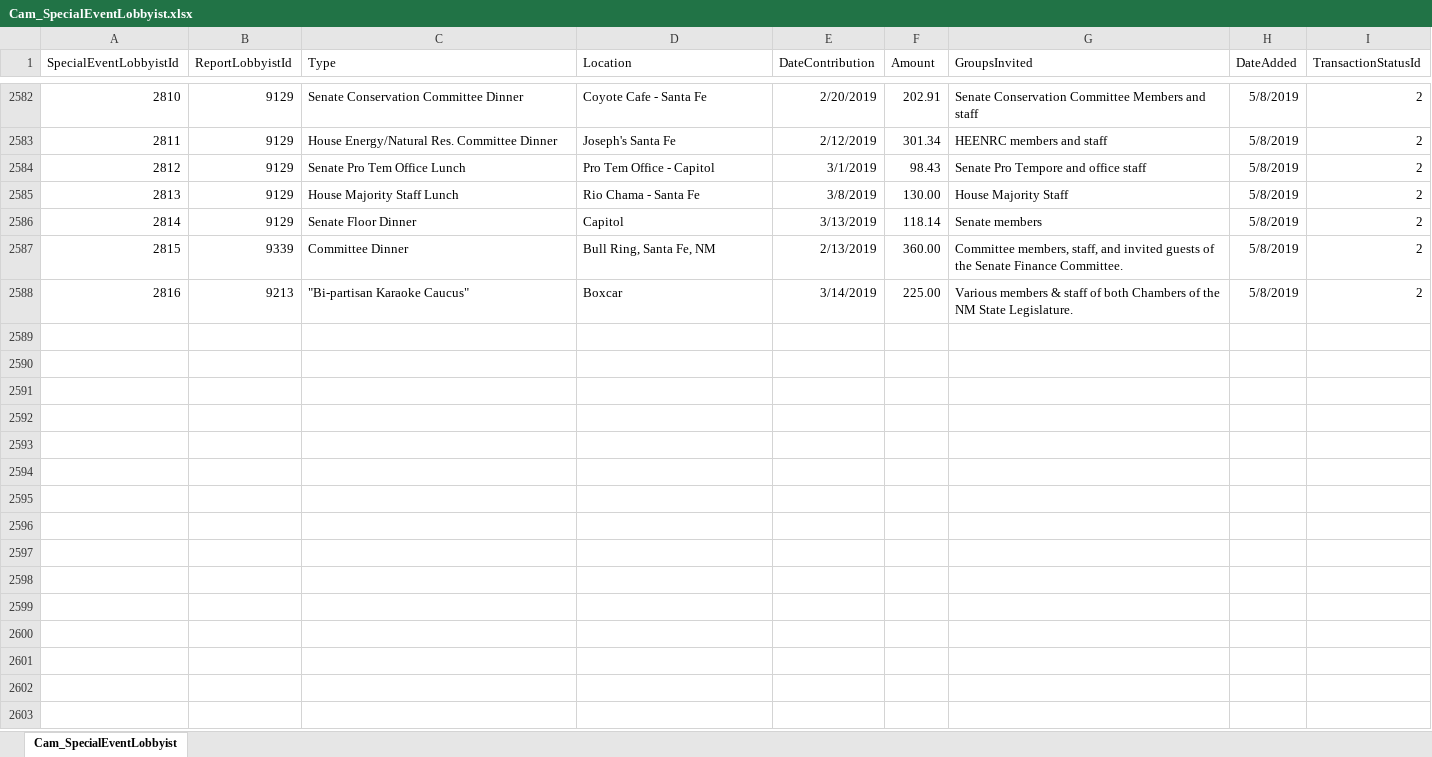
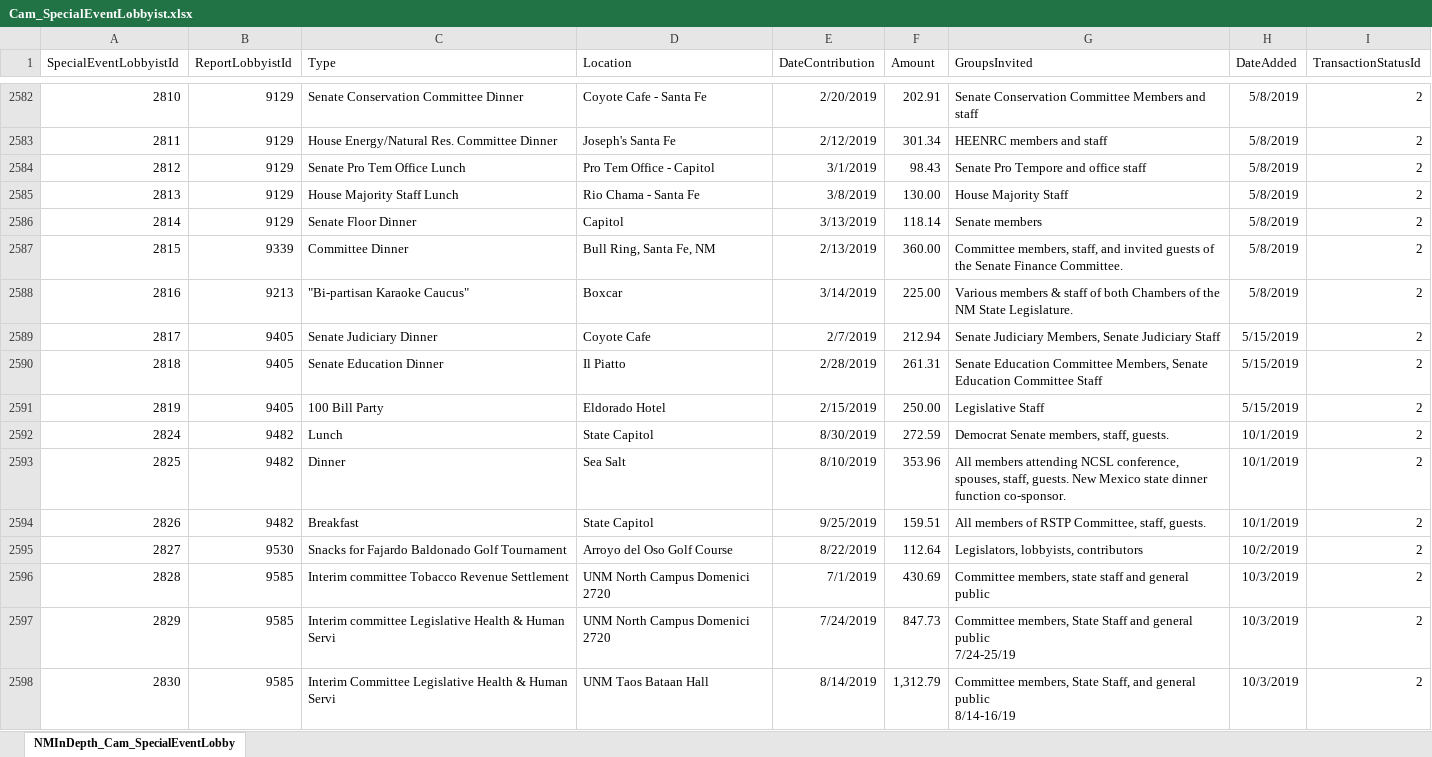
Before and after one commit to datamade/openness-project-nmid, an Excel workbook: data/Cam_SpecialEventLobbyist.xlsx, sheet NMInDepth_Cam_SpecialEventLobby, drawn as a sheet; only a part is shown, gaps mark what is left out; values as stored, in another font and other column widths than the file's, no borders; ↵ is a line break in a cell; the diff covers the shown part only; the diff names each change by its address in the sheet, - before the commit and + after, or states it on an @@ line.

```diff
--- a/data/Cam_SpecialEventLobbyist.xlsx (sheet NMInDepth_Cam_SpecialEventLobby)
+++ b/data/Cam_SpecialEventLobbyist.xlsx (sheet NMInDepth_Cam_SpecialEventLobby)
-sheet tab: Cam_SpecialEventLobbyist
+sheet tab: NMInDepth_Cam_SpecialEventLobby
+row 2589: 2817 | 9405 | Senate Judiciary Dinner | Coyote Cafe | 2/7/2019 | 212.94 | Senate Judiciary Members, Senate Judiciary Staff | 5/15/2019 | 2
+row 2590: 2818 | 9405 | Senate Education Dinner | Il Piatto | 2/28/2019 | 261.31 | Senate Education Committee Members, Senate Education Committee Staff | 5/15/2019 | 2
+row 2591: 2819 | 9405 | 100 Bill Party | Eldorado Hotel | 2/15/2019 | 250.00 | Legislative Staff | 5/15/2019 | 2
+row 2592: 2824 | 9482 | Lunch | State Capitol | 8/30/2019 | 272.59 | Democrat Senate members, staff, guests. | 10/1/2019 | 2
+row 2593: 2825 | 9482 | Dinner | Sea Salt | 8/10/2019 | 353.96 | All members attending NCSL conference, spouses, staff, guests. New Mexico state dinner function co-sponsor. | 10/1/2019 | 2
+row 2594: 2826 | 9482 | Breakfast | State Capitol | 9/25/2019 | 159.51 | All members of RSTP Committee, staff, guests. | 10/1/2019 | 2
+row 2595: 2827 | 9530 | Snacks for Fajardo Baldonado Golf Tournament | Arroyo del Oso Golf Course | 8/22/2019 | 112.64 | Legislators, lobbyists, contributors | 10/2/2019 | 2
+row 2596: 2828 | 9585 | Interim committee Tobacco Revenue Settlement | UNM North Campus Domenici 2720 | 7/1/2019 | 430.69 | Committee members, state staff and general public | 10/3/2019 | 2
+row 2597: 2829 | 9585 | Interim committee Legislative Health & Human Servi | UNM North Campus Domenici 2720 | 7/24/2019 | 847.73 | Committee members, State Staff and general public ↵ 7/24-25/19 | 10/3/2019 | 2
+row 2598: 2830 | 9585 | Interim Committee Legislative Health & Human Servi | UNM Taos Bataan Hall | 8/14/2019 | 1,312.79 | Committee members, State Staff, and general public ↵ 8/14-16/19 | 10/3/2019 | 2
```
Also changed, not shown: 64 added rows and 163 moved rows elsewhere in this sheet, data/Cam_Campaign.xlsx, data/Cam_Candidate.xlsx, 16 other files.
